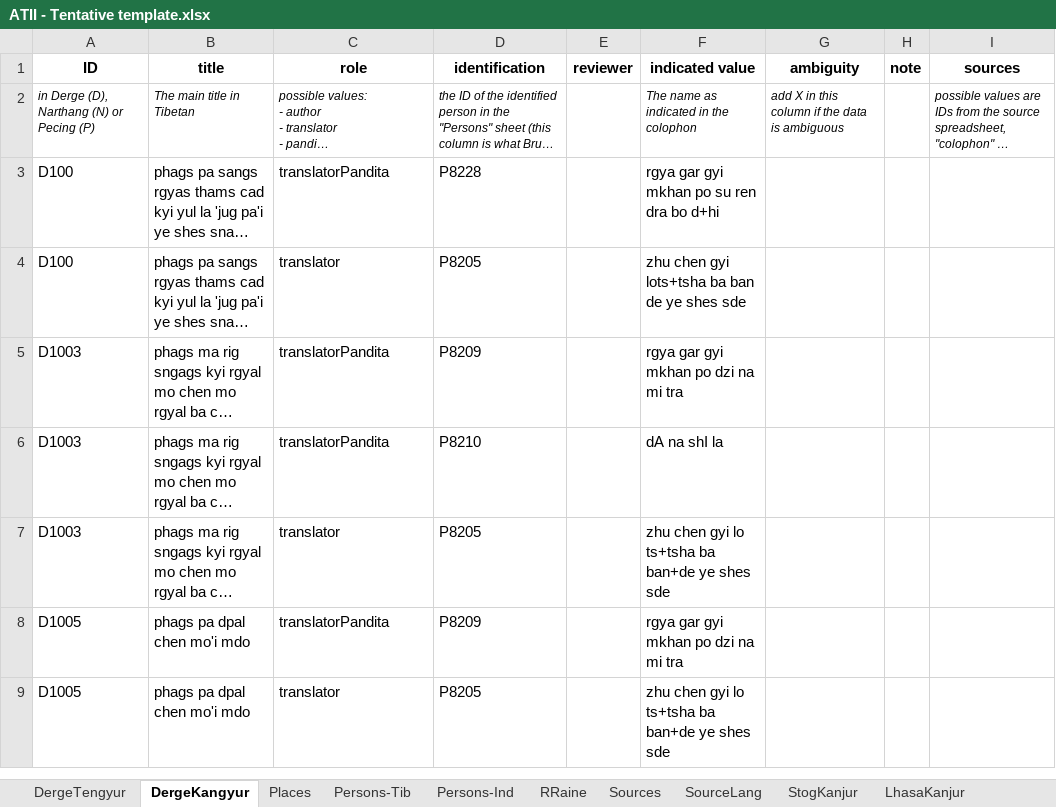
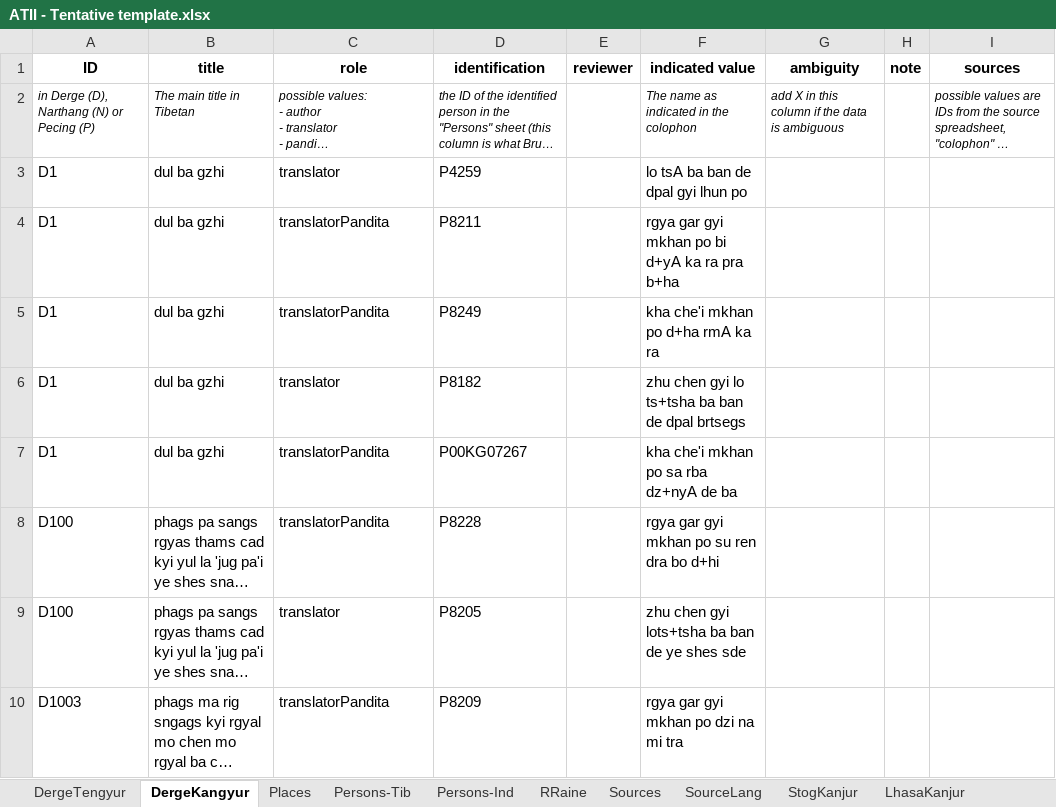
Before and after one commit to wkdewey/xml-parsing, an Excel workbook: data-export/ATII - Tentative template.xlsx, sheet DergeKangyur, drawn as a sheet; only a part is shown; the shorter side is filled out with more unchanged rows; long unchanged cells end in …; values as stored, in another font and other column widths than the file's, no borders; charts and pictures not drawn; the diff names each change by its address in the sheet, - before the commit and + after, or states it on an @@ line.

```diff
--- a/data-export/ATII - Tentative template.xlsx (sheet DergeKangyur)
+++ b/data-export/ATII - Tentative template.xlsx (sheet DergeKangyur)
+row 3: D1 | dul ba gzhi | translator | P4259 |  | lo tsA ba ban de dpal gyi lhun po
+row 4: D1 | dul ba gzhi | translatorPandita | P8211 |  | rgya gar gyi mkhan po bi d+yA ka ra pra b+ha
+row 5: D1 | dul ba gzhi | translatorPandita | P8249 |  | kha che'i mkhan po d+ha rmA ka ra
+row 6: D1 | dul ba gzhi | translator | P8182 |  | zhu chen gyi lo ts+tsha ba ban de dpal brtsegs
+row 7: D1 | dul ba gzhi | translatorPandita | P00KG07267 |  | kha che'i mkhan po sa rba dz+nyA de ba
```
Also changed, not shown: WD_BDRC_data.xlsx, all_person_matches.xlsx.
